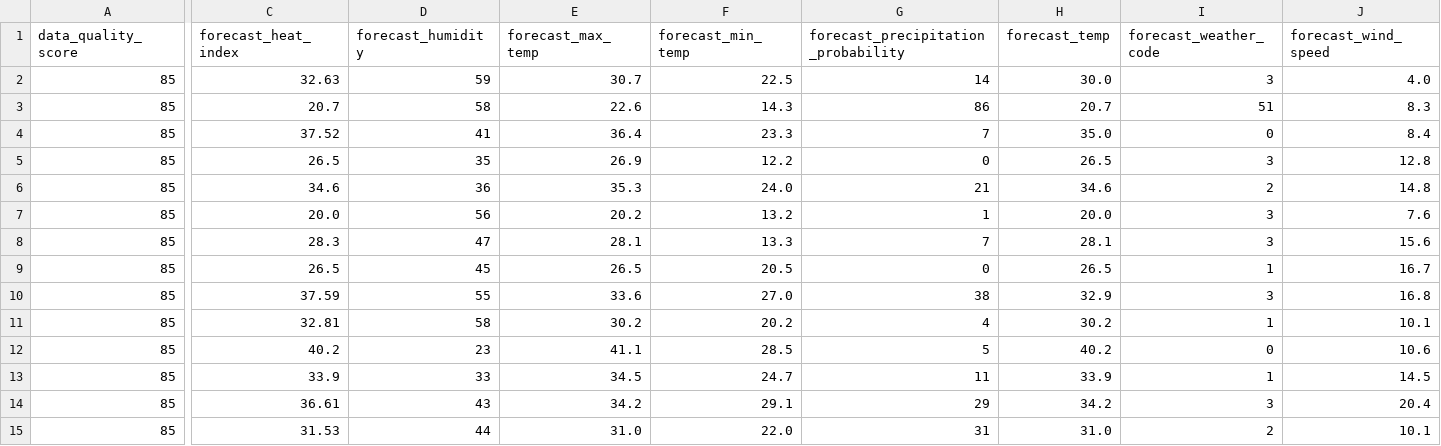
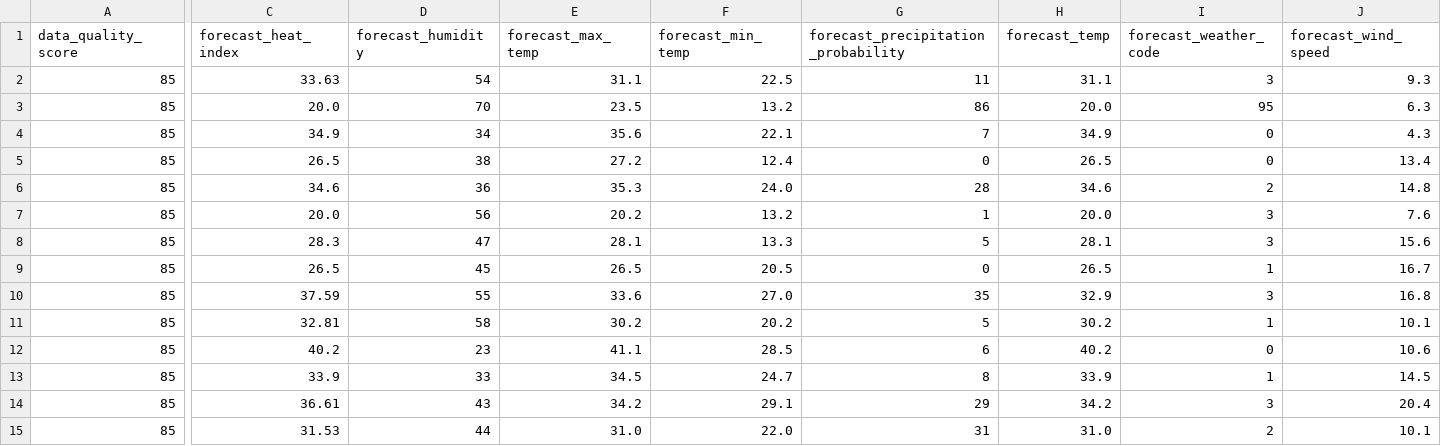
Before and after one commit to sgoersdorf-design/the-weather-cup-2026, a CSV file: data/live_weather_forecast_full.csv, drawn as a sheet; only a part is shown, gaps mark what is left out; the diff names each change by its address in the sheet, - before the commit and + after, or states it on an @@ line.

```diff
--- a/data/live_weather_forecast_full.csv
+++ b/data/live_weather_forecast_full.csv
-C2 (forecast_heat_index): 32.63
+C2 (forecast_heat_index): 33.63
-D2 (forecast_humidity): 59
+D2 (forecast_humidity): 54
-E2 (forecast_max_temp): 30.7
+E2 (forecast_max_temp): 31.1
-G2: 14
+G2: 11
-H2 (forecast_temp): 30.0
+H2 (forecast_temp): 31.1
-J2 (forecast_wind_speed): 4.0
+J2 (forecast_wind_speed): 9.3
-C3 (forecast_heat_index): 20.7
+C3 (forecast_heat_index): 20.0
-D3 (forecast_humidity): 58
+D3 (forecast_humidity): 70
-E3 (forecast_max_temp): 22.6
+E3 (forecast_max_temp): 23.5
-F3 (forecast_min_temp): 14.3
+F3 (forecast_min_temp): 13.2
-H3 (forecast_temp): 20.7
+H3 (forecast_temp): 20.0
-I3 (forecast_weather_code): 51
+I3 (forecast_weather_code): 95
-J3 (forecast_wind_speed): 8.3
+J3 (forecast_wind_speed): 6.3
-C4 (forecast_heat_index): 37.52
+C4 (forecast_heat_index): 34.9
-D4 (forecast_humidity): 41
+D4 (forecast_humidity): 34
-E4 (forecast_max_temp): 36.4
+E4 (forecast_max_temp): 35.6
-F4 (forecast_min_temp): 23.3
+F4 (forecast_min_temp): 22.1
-H4 (forecast_temp): 35.0
+H4 (forecast_temp): 34.9
-J4 (forecast_wind_speed): 8.4
+J4 (forecast_wind_speed): 4.3
-D5 (forecast_humidity): 35
+D5 (forecast_humidity): 38
-E5 (forecast_max_temp): 26.9
+E5 (forecast_max_temp): 27.2
-F5 (forecast_min_temp): 12.2
+F5 (forecast_min_temp): 12.4
-I5 (forecast_weather_code): 3
+I5 (forecast_weather_code): 0
-J5 (forecast_wind_speed): 12.8
+J5 (forecast_wind_speed): 13.4
-G6: 21
+G6: 28
-G8: 7
+G8: 5
-G10: 38
+G10: 35
-G11: 4
+G11: 5
-G12: 5
+G12: 6
-G13: 11
+G13: 8
```
Also changed, not shown: 3 other files.
